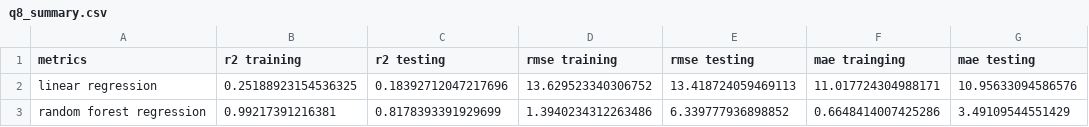
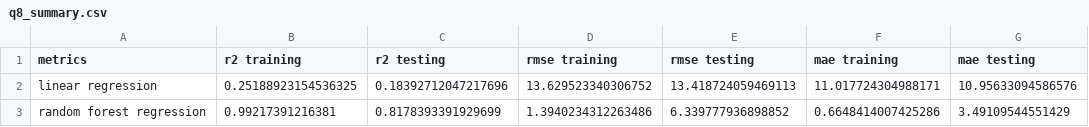
Before and after one commit to UCSF-DataSci/ds217-11-final-SidKaipa, a CSV file: output/q8_summary.csv, drawn as a sheet.

```diff
--- a/output/q8_summary.csv
+++ b/output/q8_summary.csv
@@ -1,2 +1,2 @@
-metrics,r2 training,r2 testing,rmse training,rmse testing,mae trainging,mae testing
+metrics,r2 training,r2 testing,rmse training,rmse testing,mae training,mae testing
 linear regression,0.25188923154536325,0.18392712047217696,13.629523340306752,13.418724059469113,11.017724304988171,10.95633094586576
```
Also changed, not shown: 3 other files.
